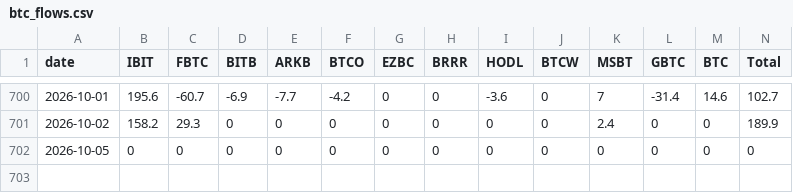
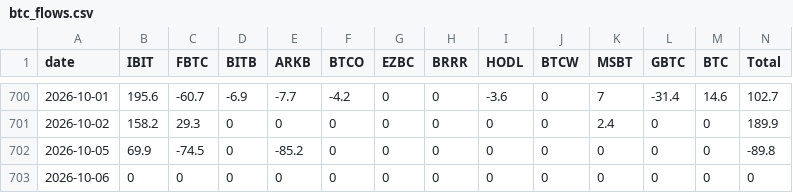
Before and after one commit to btabiado/alpine-data, a CSV file: data/btc_flows.csv, drawn as a sheet; only a part is shown, gaps mark what is left out.

```diff
--- a/data/btc_flows.csv
+++ b/data/btc_flows.csv
@@ -701,2 +701,3 @@ date,IBIT,FBTC,BITB,ARKB,BTCO,EZBC,BRRR,HODL,BTCW,MSBT,GBTC,BTC,Total
 2026-10-02,158.2,29.3,0,0,0,0,0,0,0,2.4,0,0,189.9
-2026-10-05,0,0,0,0,0,0,0,0,0,0,0,0,0
+2026-10-05,69.9,-74.5,0,-85.2,0,0,0,0,0,0,0,0,-89.8
+2026-10-06,0,0,0,0,0,0,0,0,0,0,0,0,0
```
Also changed, not shown: data/eth_flows.csv.
